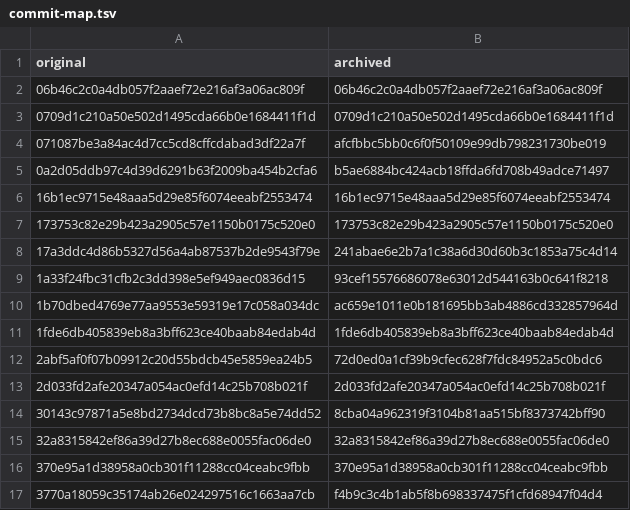
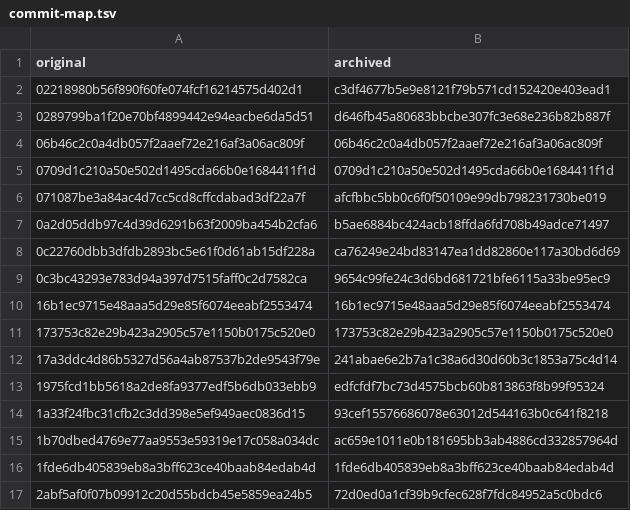
Before and after one commit to mikotomiura/keepcount, a TSV file: commit-map.tsv, drawn as a sheet; only a part is shown; the shorter side is filled out with more unchanged rows; the diff covers the shown part only; the diff names each change by its address in the sheet, - before the commit and + after, or states it on an @@ line.

```diff
--- a/commit-map.tsv
+++ b/commit-map.tsv
+row 2: 02218980b56f890f60fe074fcf16214575d402d1 | c3df4677b5e9e8121f79b571cd152420e403ead1
+row 3: 0289799ba1f20e70bf4899442e94eacbe6da5d51 | d646fb45a80683bbcbe307fc3e68e236b82b887f
+row 8: 0c22760dbb3dfdb2893bc5e61f0d61ab15df228a | ca76249e24bd83147ea1dd82860e117a30bd6d69
+row 9: 0c3bc43293e783d94a397d7515faff0c2d7582ca | 9654c99fe24c3d6bd681721bfe6115a33be95ec9
+row 13: 1975fcd1bb5618a2de8fa9377edf5b6db033ebb9 | edfcfdf7bc73d4575bcb60b813863f8b99f95324
```
Also changed, not shown: 18 added rows elsewhere in this file, 38 other files.
